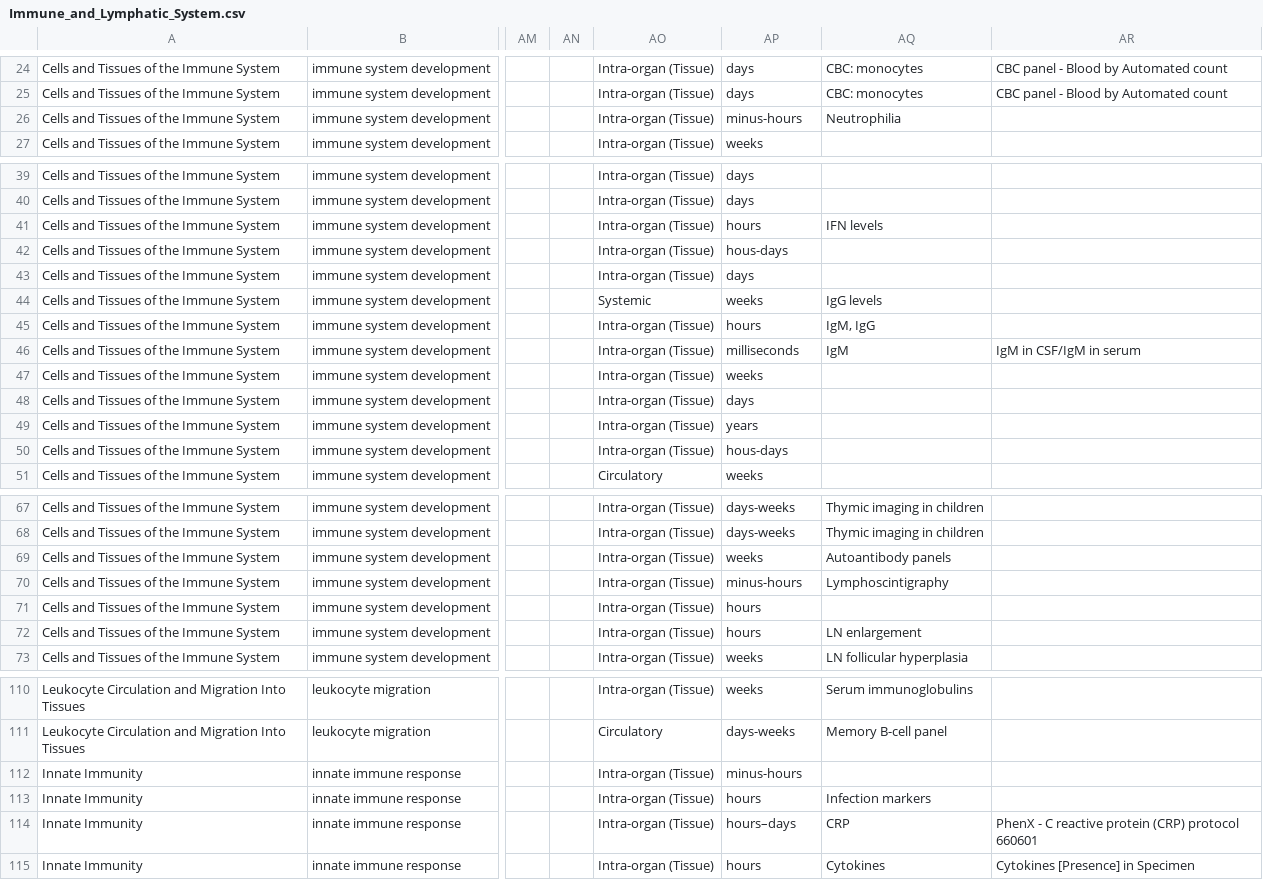
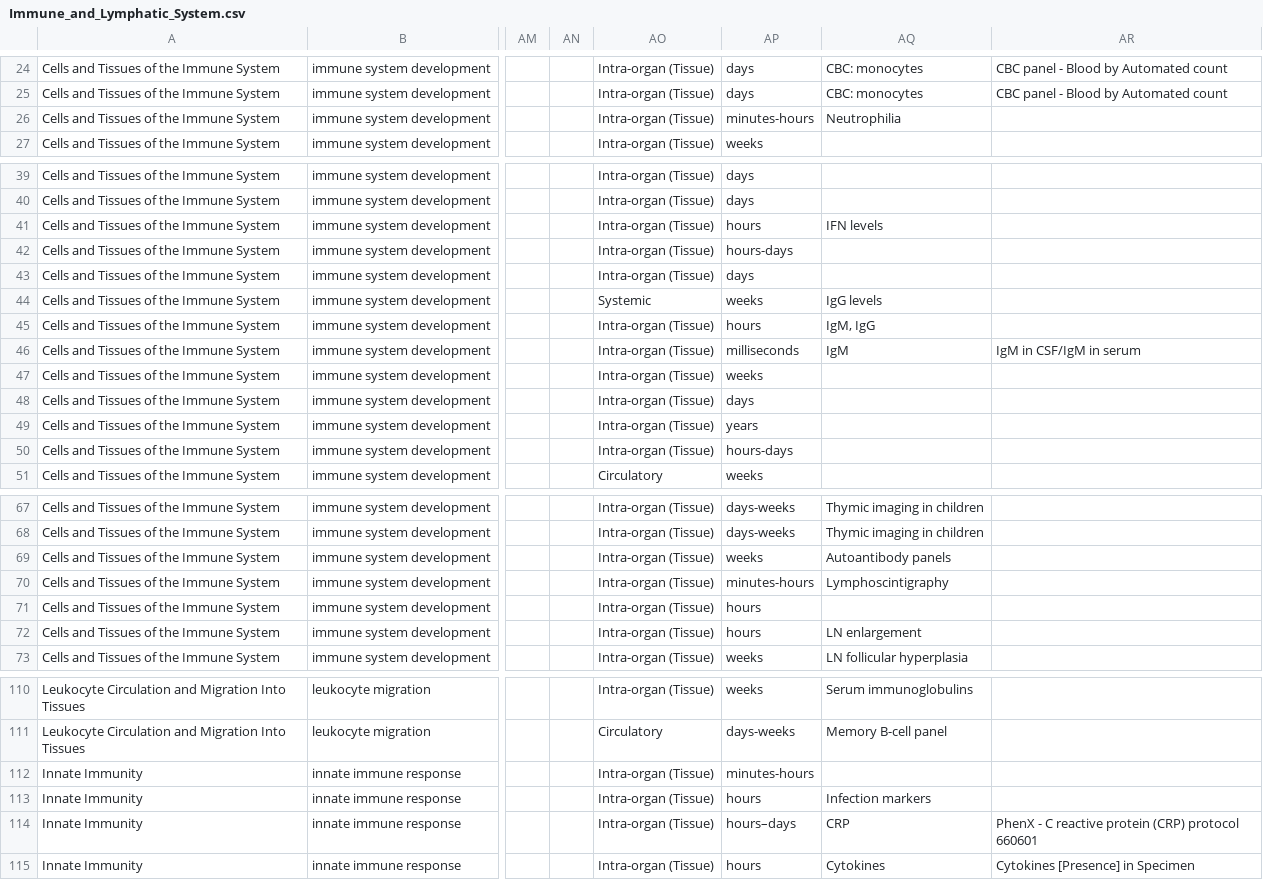
Before and after one commit to wholepersonproject/wpp-kg, a CSV file: digital-objects/wpp/immune-and-lymphatic-system/draft/raw/Immune_and_Lymphatic_System.csv, drawn as a sheet; only a part is shown, gaps mark what is left out; the diff names each change by its address in the sheet, - before the commit and + after, or states it on an @@ line.

Commit message:
Update tables

```diff
--- a/digital-objects/wpp/immune-and-lymphatic-system/draft/raw/Immune_and_Lymphatic_System.csv
+++ b/digital-objects/wpp/immune-and-lymphatic-system/draft/raw/Immune_and_Lymphatic_System.csv
-AP26: minus-hours
+AP26: minutes-hours
-AP42: hous-days
+AP42: hours-days
-AP50: hous-days
+AP50: hours-days
-AP70: minus-hours
+AP70: minutes-hours
-AP112: minus-hours
+AP112: minutes-hours
```
Also changed, not shown: digital-objects/wpp/digestive-system/draft/raw/Digestive_System.csv, digital-objects/wpp/endocrine-system/draft/raw/Endocrine_System.csv, 2 other files.
